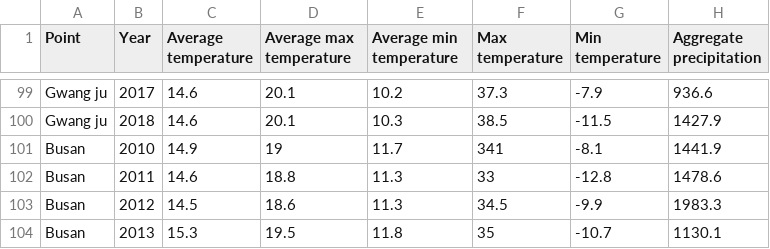
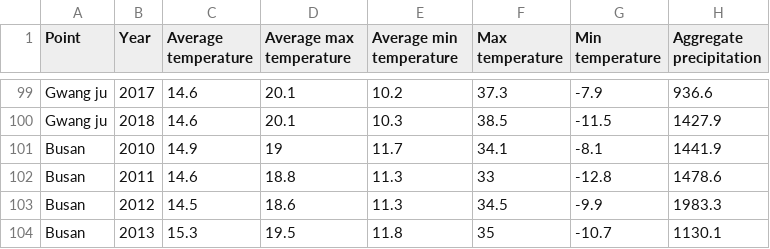
Before and after one commit to MaEulHP/weather, a CSV file: weather2.csv, drawn as a sheet; only a part is shown, gaps mark what is left out.

Commit message:
Update weather2.csv

```diff
--- a/weather2.csv
+++ b/weather2.csv
@@ -100,3 +100,3 @@ Gwang ju,2017,14.6,20.1,10.2,37.3,-7.9,936.6
 Gwang ju,2018,14.6,20.1,10.3,38.5,-11.5,1427.9
-Busan,2010,14.9,19,11.7,341,-8.1,1441.9
+Busan,2010,14.9,19,11.7,34.1,-8.1,1441.9
 Busan,2011,14.6,18.8,11.3,33,-12.8,1478.6
```
